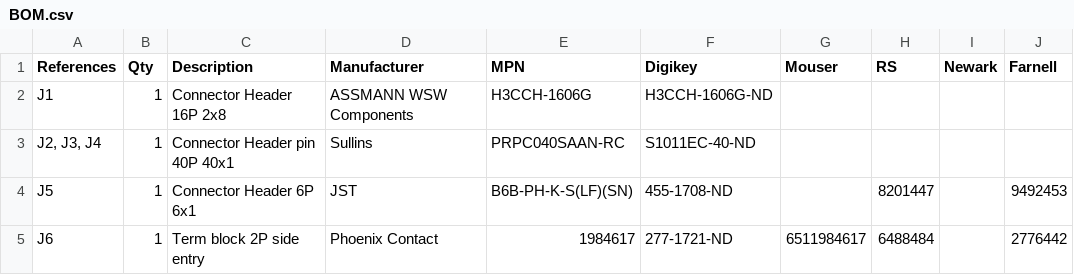
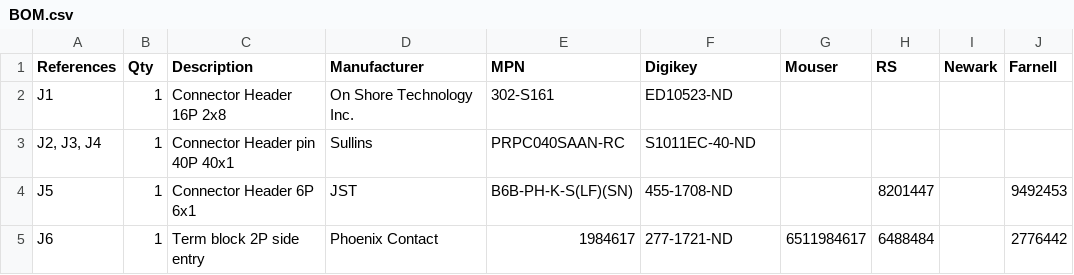
Before and after one commit to nasa-jpl/open-source-rover, a CSV file: electrical/pcb/arduino_uno_sheild/BOM.csv, drawn as a sheet.

Commit message:
Fix Kitspace BOM Arduino shield connector J1
Closes #341

```diff
--- a/electrical/pcb/arduino_uno_sheild/BOM.csv
+++ b/electrical/pcb/arduino_uno_sheild/BOM.csv
@@ -1,3 +1,3 @@
 References,Qty,Description,Manufacturer,MPN,Digikey,Mouser,RS,Newark,Farnell
-J1,1,Connector Header 16P 2x8,ASSMANN WSW Components,H3CCH-1606G,H3CCH-1606G-ND,,,,
+J1,1,Connector Header 16P 2x8,On Shore Technology Inc.,302-S161,ED10523-ND,,,,
 "J2, J3, J4",1,Connector Header pin 40P 40x1,Sullins,PRPC040SAAN-RC,S1011EC-40-ND,,,,
```
